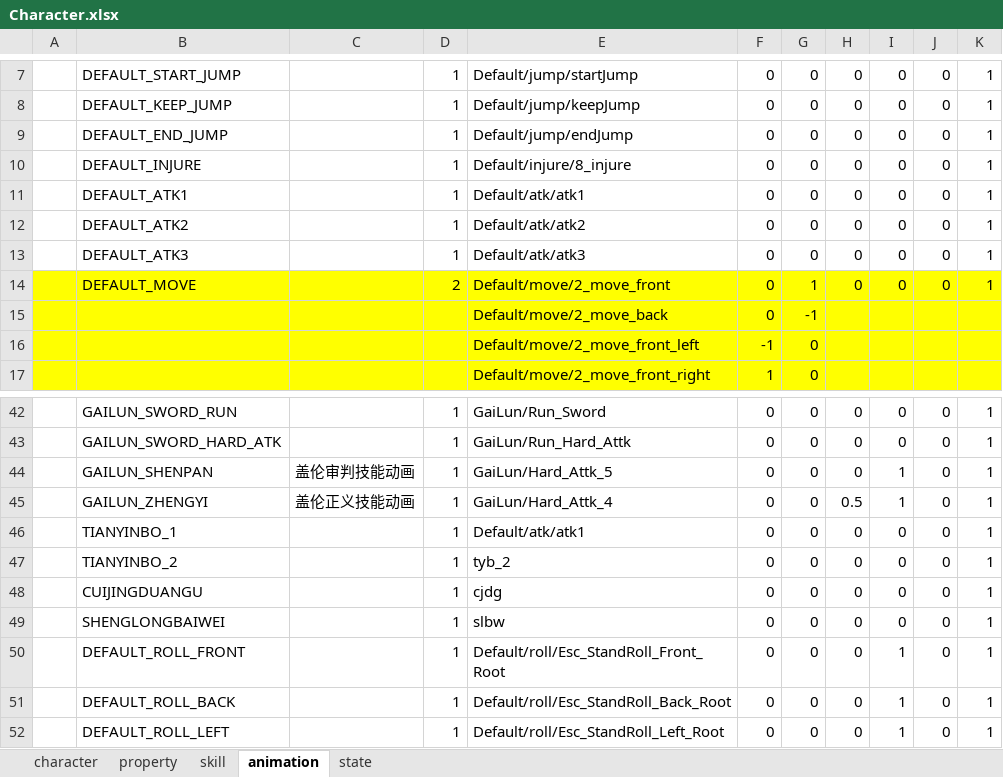
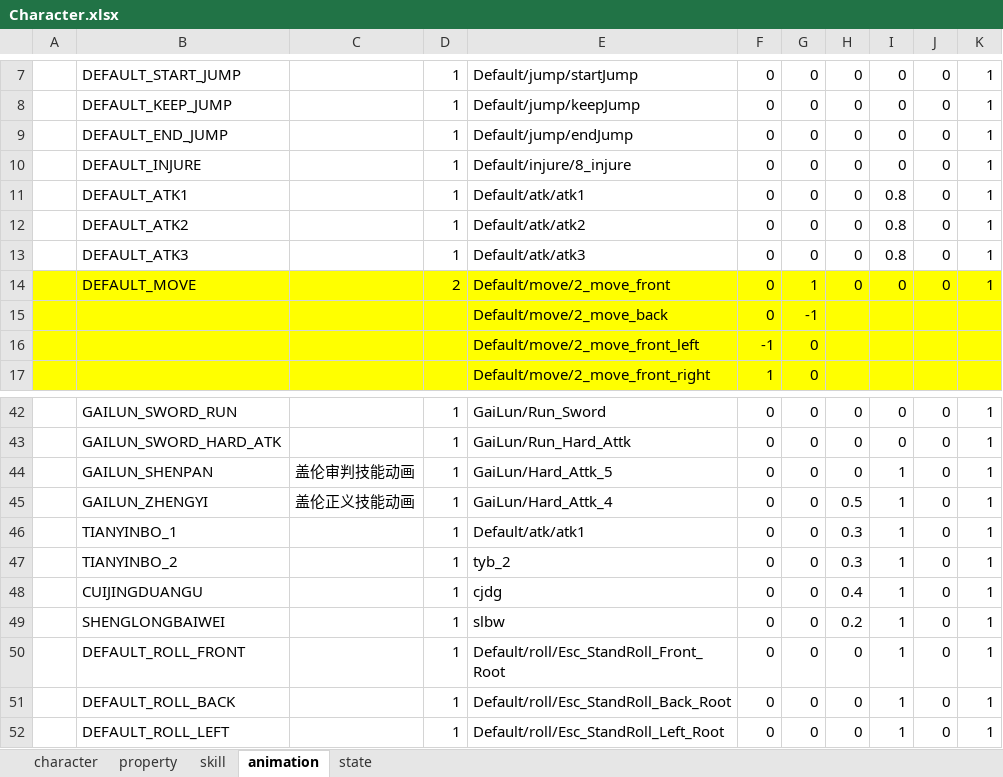
Before and after one commit to picnic99/BreakZone2, an Excel workbook: Config/Datas/Character.xlsx, sheet animation, drawn as a sheet; only a part is shown, gaps mark what is left out; values as stored, in another font and other column widths than the file's, no borders; the diff names each change by its address in the sheet, - before the commit and + after, or states it on an @@ line.

```diff
--- a/Config/Datas/Character.xlsx (sheet animation)
+++ b/Config/Datas/Character.xlsx (sheet animation)
-I11:I13: 0
+I11:I13: 0.8
-H46:H47: 0
+H46:H47: 0.3
-I46:I49: 0
+I46:I49: 1
-H48: 0
+H48: 0.4
-H49: 0
+H49: 0.2
```
Also changed, not shown: 8 other files.
